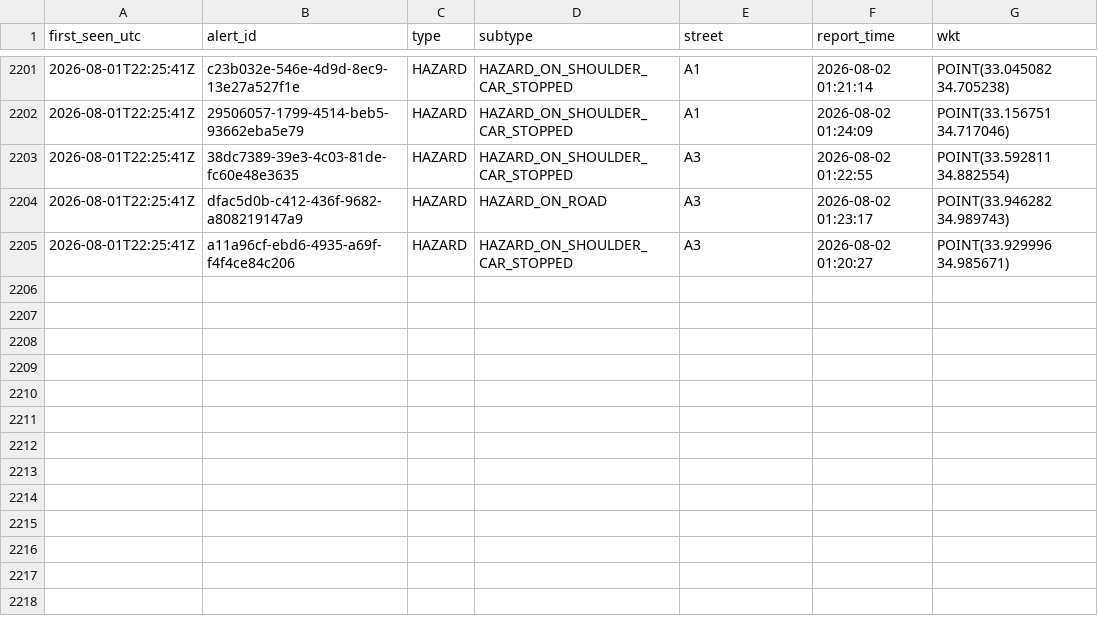
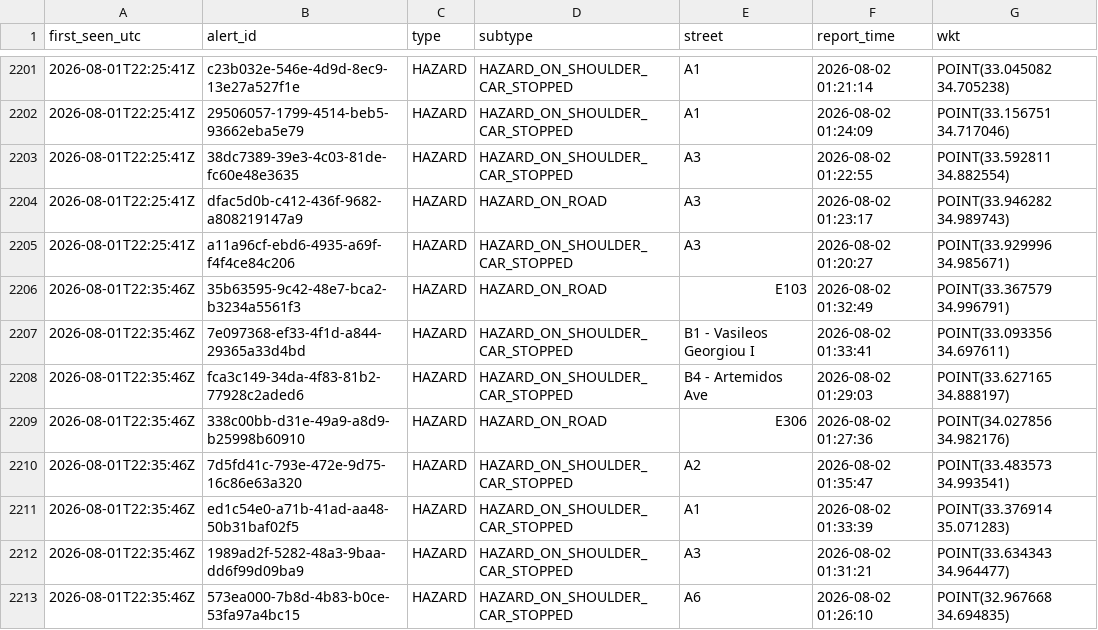
Before and after one commit to mezzarr/cyprus-traffic-log, a CSV file: data/alerts/alerts_2026-08.csv, drawn as a sheet; only a part is shown, gaps mark what is left out.

```diff
--- a/data/alerts/alerts_2026-08.csv
+++ b/data/alerts/alerts_2026-08.csv
@@ -2205 +2205,9 @@ first_seen_utc,alert_id,type,subtype,street,report_time,wkt
 2026-08-01T22:25:41Z,a11a96cf-ebd6-4935-a69f-f4f4ce84c206,HAZARD,HAZARD_ON_SHOULDER_CAR_STOPPED,A3,2026-08-02 01:20:27,POINT(33.929996 34.985671)
+2026-08-01T22:35:46Z,35b63595-9c42-48e7-bca2-b3234a5561f3,HAZARD,HAZARD_ON_ROAD,E103,2026-08-02 01:32:49,POINT(33.367579 34.996791)
+2026-08-01T22:35:46Z,7e097368-ef33-4f1d-a844-29365a33d4bd,HAZARD,HAZARD_ON_SHOULDER_CAR_STOPPED,B1 - Vasileos Georgiou I,2026-08-02 01:33:41,POINT(33.093356 34.697611)
+2026-08-01T22:35:46Z,fca3c149-34da-4f83-81b2-77928c2aded6,HAZARD,HAZARD_ON_SHOULDER_CAR_STOPPED,B4 - Artemidos Ave,2026-08-02 01:29:03,POINT(33.627165 34.888197)
+2026-08-01T22:35:46Z,338c00bb-d31e-49a9-a8d9-b25998b60910,HAZARD,HAZARD_ON_ROAD,E306,2026-08-02 01:27:36,POINT(34.027856 34.982176)
+2026-08-01T22:35:46Z,7d5fd41c-793e-472e-9d75-16c86e63a320,HAZARD,HAZARD_ON_SHOULDER_CAR_STOPPED,A2,2026-08-02 01:35:47,POINT(33.483573 34.993541)
+2026-08-01T22:35:46Z,ed1c54e0-a71b-41ad-aa48-50b31baf02f5,HAZARD,HAZARD_ON_SHOULDER_CAR_STOPPED,A1,2026-08-02 01:33:39,POINT(33.376914 35.071283)
+2026-08-01T22:35:46Z,1989ad2f-5282-48a3-9baa-dd6f99d09ba9,HAZARD,HAZARD_ON_SHOULDER_CAR_STOPPED,A3,2026-08-02 01:31:21,POINT(33.634343 34.964477)
+2026-08-01T22:35:46Z,573ea000-7b8d-4b83-b0ce-53fa97a4bc15,HAZARD,HAZARD_ON_SHOULDER_CAR_STOPPED,A6,2026-08-02 01:26:10,POINT(32.967668 34.694835)
```
